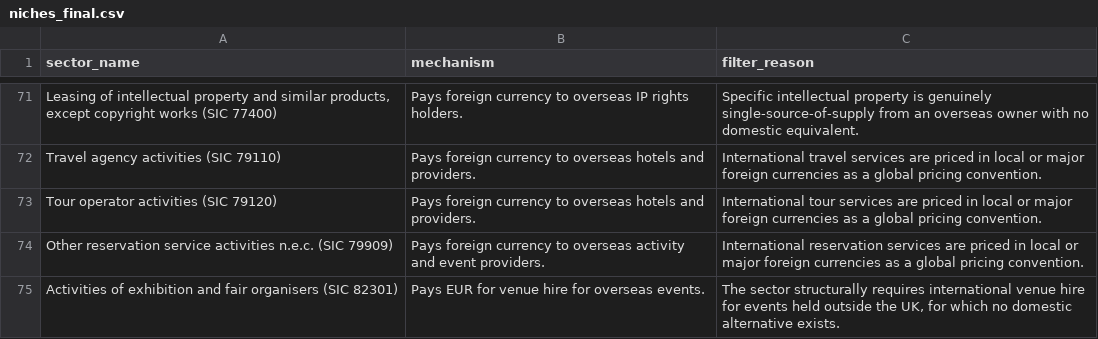
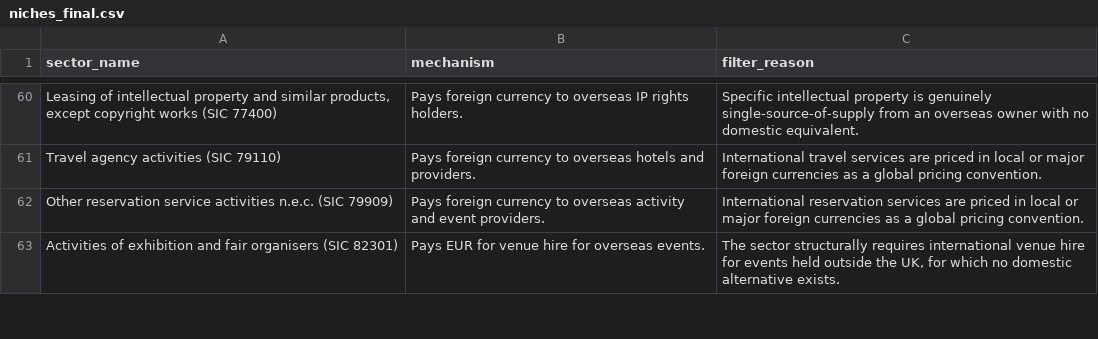
Before and after one commit to zacld/fx, a CSV file: niche-generator-standalone/niches_final.csv, drawn as a sheet; only a part is shown, gaps mark what is left out; the diff covers the shown part only; the diff names each change by its address in the sheet, - before the commit and + after, or states it on an @@ line.

```diff
--- a/niche-generator-standalone/niches_final.csv
+++ b/niche-generator-standalone/niches_final.csv
-row 73: Tour operator activities (SIC 79120) | Pays foreign currency to overseas hotels and providers. | International tour services are priced in local or major foreign currencies as a global pricing convention.
```
Also changed, not shown: 14 removed rows elsewhere in this file, 1 other file.
